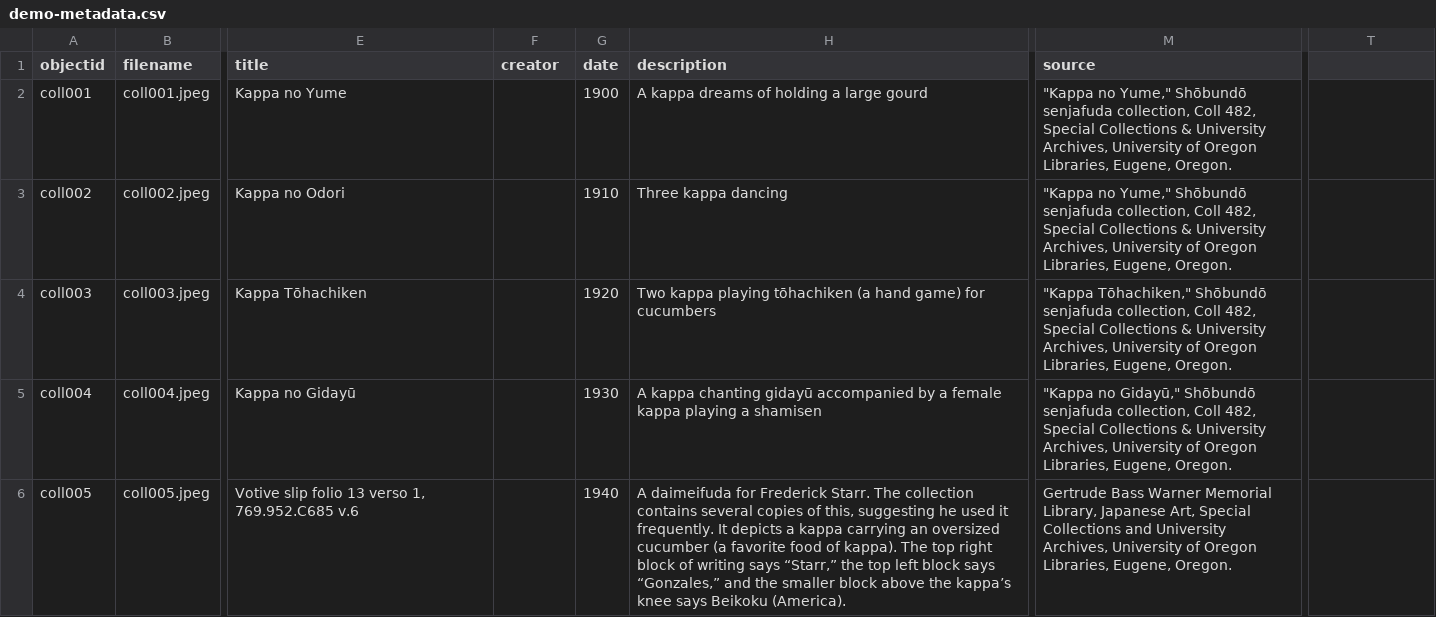
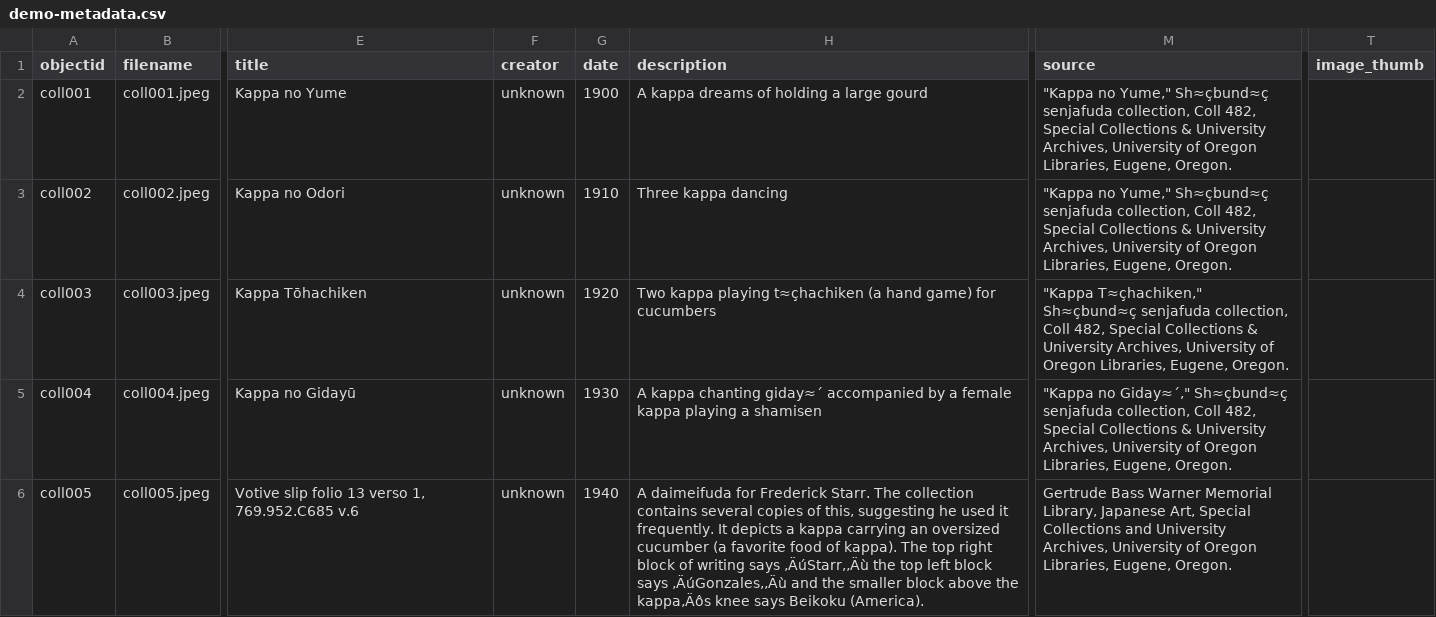
Before and after one commit to kmthorn/collectionbuilder-demo1, a CSV file: _data/demo-metadata.csv, drawn as a sheet; only a part is shown, gaps mark what is left out; the diff covers the shown part only; the diff names each change by its address in the sheet, - before the commit and + after, or states it on an @@ line.

```diff
--- a/_data/demo-metadata.csv
+++ b/_data/demo-metadata.csv
-T1: (empty)
+T1: image_thumb
-F2:F6 (creator): (empty)
+F2:F6 (creator): unknown
-M2:M3 (source): …no Yume," Shōbundō senjafuda collection,…
+M2:M3 (source): …no Yume," Sh≈çbund≈ç senjafuda collection,…
-H4 (description): …kappa playing tōhachiken (a hand…
+H4 (description): …kappa playing t≈çhachiken (a hand…
-M4 (source): "Kappa Tōhachiken," Shōbundō senjafuda collection,…
+M4 (source): "Kappa T≈çhachiken," Sh≈çbund≈ç senjafuda collection,…
-H5 (description): …kappa chanting gidayū accompanied by…
+H5 (description): …kappa chanting giday≈´ accompanied by…
-M5 (source): "Kappa no Gidayū," Shōbundō senjafuda collection,…
+M5 (source): "Kappa no Giday≈´," Sh≈çbund≈ç senjafuda collection,…
-H6 (description): …writing says “Starr,” the top left block says “Gonzales,” and the smaller block above the kappa’s knee says…
+H6 (description): …writing says ‚ÄúStarr,‚Äù the top left block says ‚ÄúGonzales,‚Äù and the smaller block above the kappa‚Äôs knee says…
```
Also changed, not shown: 4 added rows elsewhere in this file, _data/config-nav.csv, 8 other files.
